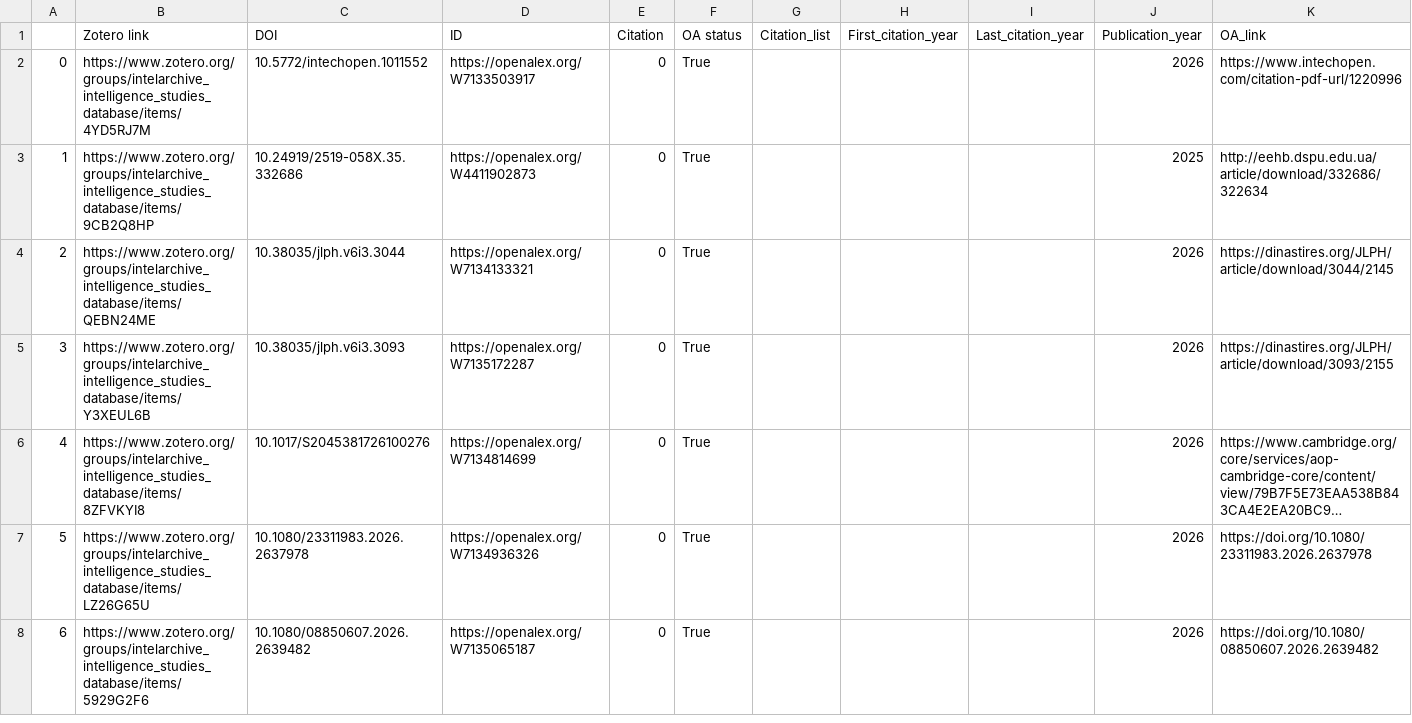
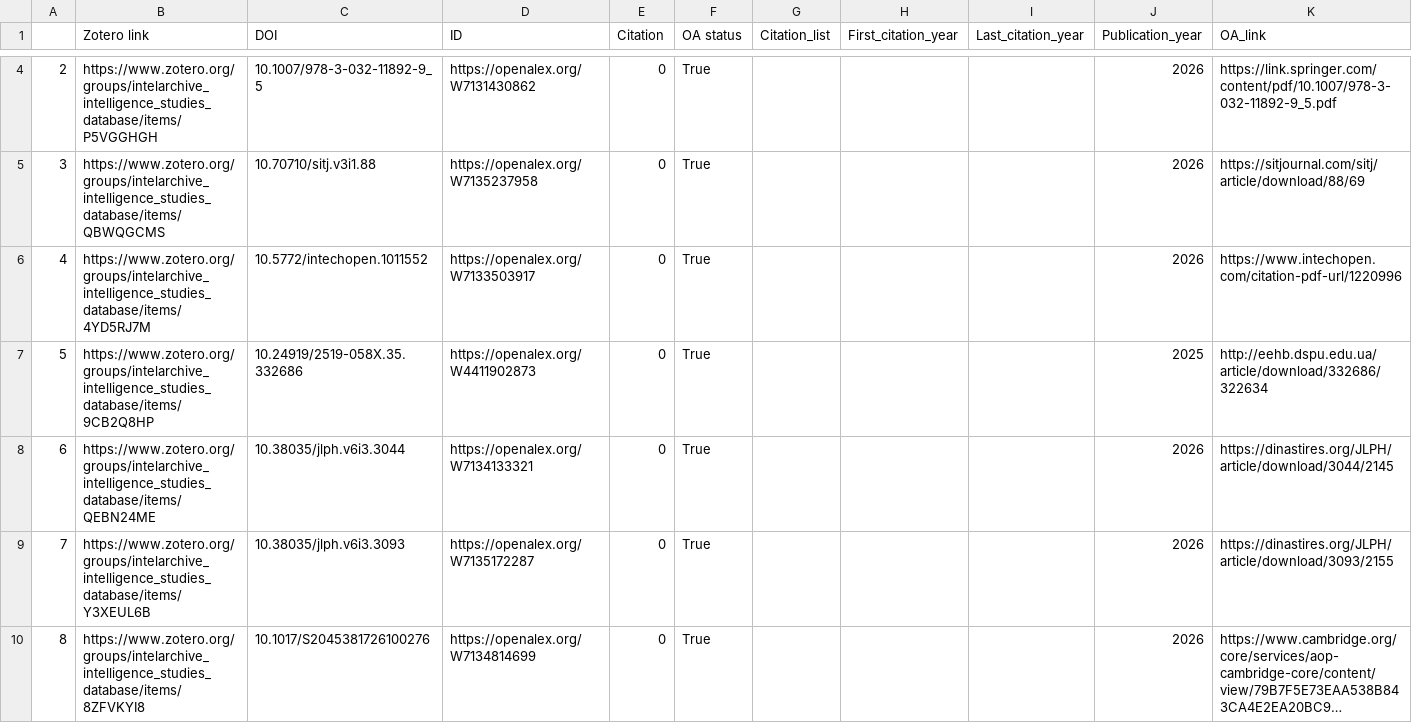
Before and after one commit to yusufaliozkan/clone-zotero-intelligence-bibliography, a CSV file: citations.csv, drawn as a sheet; only a part is shown, gaps mark what is left out; the shorter side is filled out with more unchanged rows; long unchanged cells end in …; addresses are those after the commit; rows hold the shown columns only; the diff covers the shown part only; the diff names each change by its address in the sheet, - before the commit and + after, or states it on an @@ line.

Commit message:
Update Zotero data

```diff
--- a/citations.csv
+++ b/citations.csv
+row 4: 2 | https://www.zotero.org/groups/intelarchive_intelligence_studies_database/items/P5VGGHGH | 10.1007/978-3-032-11892-9_5 | https://openalex.org/W7131430862 | 0 | True |  |  |  | 2026 | https://link.springer.com/content/pdf/10.1007/978-3-032-11892-9_5.pdf
+row 5: 3 | https://www.zotero.org/groups/intelarchive_intelligence_studies_database/items/QBWQGCMS | 10.70710/sitj.v3i1.88 | https://openalex.org/W7135237958 | 0 | True |  |  |  | 2026 | https://sitjournal.com/sitj/article/download/88/69
@@ column A renumbered from row 6 down @@
```
Also changed, not shown: 2 added rows and 4 edited cells elsewhere in this file, countries.csv, gpe.csv, 2 other files.
